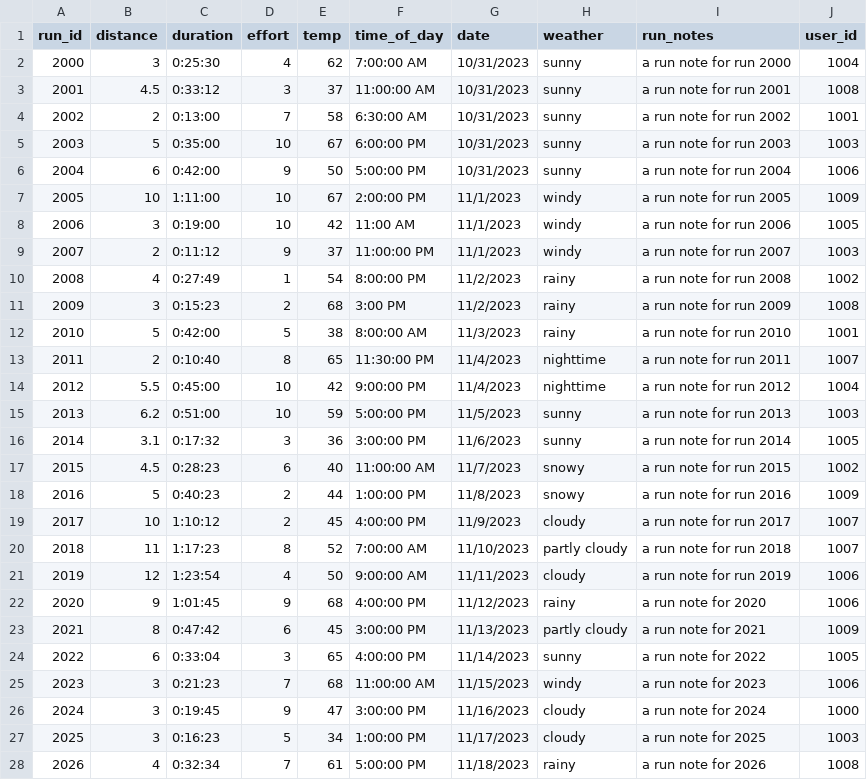
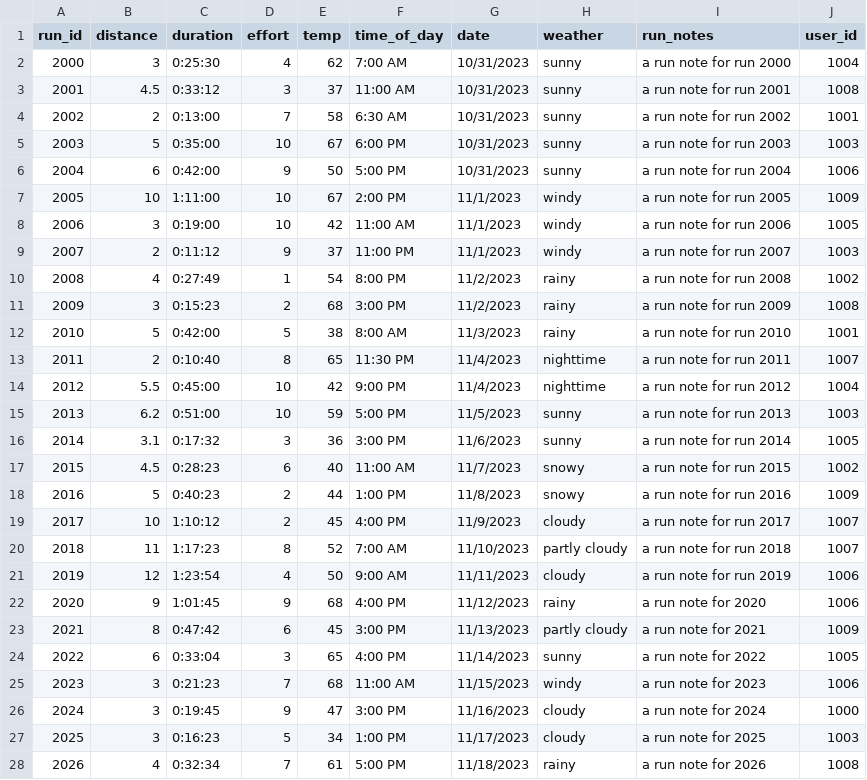
Before and after one commit to ksthilaire13/HealthyForOne, a CSV file: database_scripts/runs.csv, drawn as a sheet; only a part is shown; the diff covers the shown part only.

```diff
--- a/database_scripts/runs.csv
+++ b/database_scripts/runs.csv
@@ -1,28 +1,28 @@
 run_id,distance,duration,effort,temp,time_of_day,date,weather,run_notes,user_id
-2000,3,0:25:30,4,62,7:00:00 AM,10/31/2023,sunny,a run note for run 2000,1004
-2001,4.5,0:33:12,3,37,11:00:00 AM,10/31/2023,sunny,a run note for run 2001,1008
-2002,2,0:13:00,7,58,6:30:00 AM,10/31/2023,sunny,a run note for run 2002,1001
-2003,5,0:35:00,10,67,6:00:00 PM,10/31/2023,sunny,a run note for run 2003,1003
-2004,6,0:42:00,9,50,5:00:00 PM,10/31/2023,sunny,a run note for run 2004,1006
-2005,10,1:11:00,10,67,2:00:00 PM,11/1/2023,windy,a run note for run 2005,1009
+2000,3,0:25:30,4,62,7:00 AM,10/31/2023,sunny,a run note for run 2000,1004
+2001,4.5,0:33:12,3,37,11:00 AM,10/31/2023,sunny,a run note for run 2001,1008
+2002,2,0:13:00,7,58,6:30 AM,10/31/2023,sunny,a run note for run 2002,1001
+2003,5,0:35:00,10,67,6:00 PM,10/31/2023,sunny,a run note for run 2003,1003
+2004,6,0:42:00,9,50,5:00 PM,10/31/2023,sunny,a run note for run 2004,1006
+2005,10,1:11:00,10,67,2:00 PM,11/1/2023,windy,a run note for run 2005,1009
 2006,3,0:19:00,10,42,11:00 AM,11/1/2023,windy,a run note for run 2006,1005
-2007,2,0:11:12,9,37,11:00:00 PM,11/1/2023,windy,a run note for run 2007,1003
-2008,4,0:27:49,1,54,8:00:00 PM,11/2/2023,rainy,a run note for run 2008,1002
+2007,2,0:11:12,9,37,11:00 PM,11/1/2023,windy,a run note for run 2007,1003
+2008,4,0:27:49,1,54,8:00 PM,11/2/2023,rainy,a run note for run 2008,1002
 2009,3,0:15:23,2,68,3:00 PM,11/2/2023,rainy,a run note for run 2009,1008
-2010,5,0:42:00,5,38,8:00:00 AM,11/3/2023,rainy,a run note for run 2010,1001
-2011,2,0:10:40,8,65,11:30:00 PM,11/4/2023,nighttime,a run note for run 2011,1007
-2012,5.5,0:45:00,10,42,9:00:00 PM,11/4/2023,nighttime,a run note for run 2012,1004
-2013,6.2,0:51:00,10,59,5:00:00 PM,11/5/2023,sunny,a run note for run 2013,1003
-2014,3.1,0:17:32,3,36,3:00:00 PM,11/6/2023,sunny,a run note for run 2014,1005
-2015,4.5,0:28:23,6,40,11:00:00 AM,11/7/2023,snowy,a run note for run 2015,1002
-2016,5,0:40:23,2,44,1:00:00 PM,11/8/2023,snowy,a run note for run 2016,1009
-2017,10,1:10:12,2,45,4:00:00 PM,11/9/2023,cloudy,a run note for run 2017,1007
-2018,11,1:17:23,8,52,7:00:00 AM,11/10/2023,partly cloudy,a run note for run 2018,1007
-2019,12,1:23:54,4,50,9:00:00 AM,11/11/2023,cloudy,a run note for run 2019,1006
-2020,9,1:01:45,9,68,4:00:00 PM,11/12/2023,rainy,a run note for 2020 ,1006
-2021,8,0:47:42,6,45,3:00:00 PM,11/13/2023,partly cloudy,a run note for 2021,1009
-2022,6,0:33:04,3,65,4:00:00 PM,11/14/2023,sunny,a run note for 2022,1005
-2023,3,0:21:23,7,68,11:00:00 AM,11/15/2023,windy,a run note for 2023,1006
-2024,3,0:19:45,9,47,3:00:00 PM,11/16/2023,cloudy,a run note for 2024,1000
-2025,3,0:16:23,5,34,1:00:00 PM,11/17/2023,cloudy,a run note for 2025,1003
-2026,4,0:32:34,7,61,5:00:00 PM,11/18/2023,rainy,a run note for 2026,1008
+2010,5,0:42:00,5,38,8:00 AM,11/3/2023,rainy,a run note for run 2010,1001
+2011,2,0:10:40,8,65,11:30 PM,11/4/2023,nighttime,a run note for run 2011,1007
+2012,5.5,0:45:00,10,42,9:00 PM,11/4/2023,nighttime,a run note for run 2012,1004
+2013,6.2,0:51:00,10,59,5:00 PM,11/5/2023,sunny,a run note for run 2013,1003
+2014,3.1,0:17:32,3,36,3:00 PM,11/6/2023,sunny,a run note for run 2014,1005
+2015,4.5,0:28:23,6,40,11:00 AM,11/7/2023,snowy,a run note for run 2015,1002
+2016,5,0:40:23,2,44,1:00 PM,11/8/2023,snowy,a run note for run 2016,1009
+2017,10,1:10:12,2,45,4:00 PM,11/9/2023,cloudy,a run note for run 2017,1007
+2018,11,1:17:23,8,52,7:00 AM,11/10/2023,partly cloudy,a run note for run 2018,1007
+2019,12,1:23:54,4,50,9:00 AM,11/11/2023,cloudy,a run note for run 2019,1006
+2020,9,1:01:45,9,68,4:00 PM,11/12/2023,rainy,a run note for 2020 ,1006
+2021,8,0:47:42,6,45,3:00 PM,11/13/2023,partly cloudy,a run note for 2021,1009
+2022,6,0:33:04,3,65,4:00 PM,11/14/2023,sunny,a run note for 2022,1005
+2023,3,0:21:23,7,68,11:00 AM,11/15/2023,windy,a run note for 2023,1006
+2024,3,0:19:45,9,47,3:00 PM,11/16/2023,cloudy,a run note for 2024,1000
+2025,3,0:16:23,5,34,1:00 PM,11/17/2023,cloudy,a run note for 2025,1003
+2026,4,0:32:34,7,61,5:00 PM,11/18/2023,rainy,a run note for 2026,1008
```
Also changed, not shown: 12 edited cells elsewhere in this file, database_scripts/sleep.csv, 3 other files.
